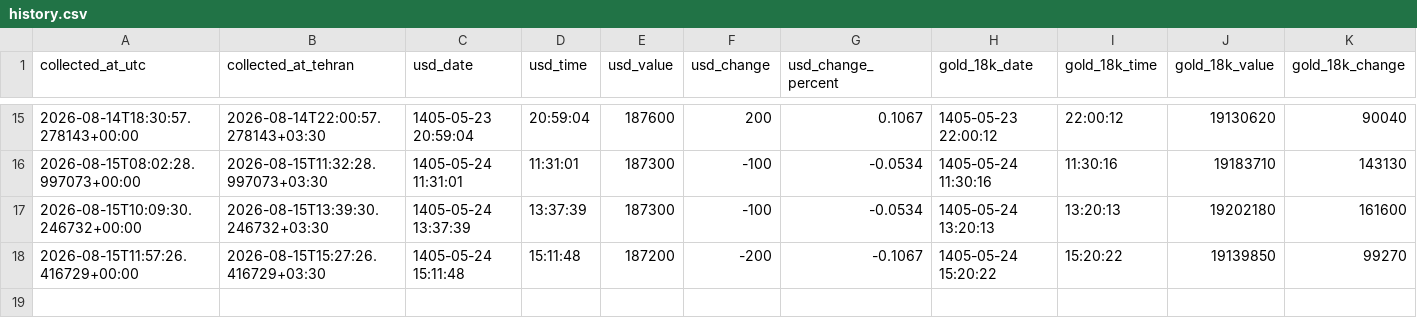
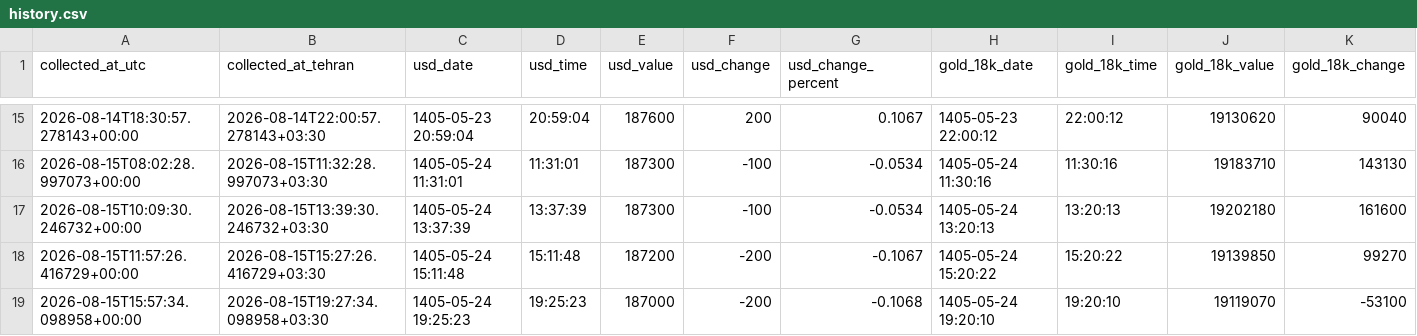
Before and after one commit to mahdi-price-monitor/price-monitor, a CSV file: data/history.csv, drawn as a sheet; only a part is shown, gaps mark what is left out; rows hold the shown columns only; the diff names each change by its address in the sheet, - before the commit and + after, or states it on an @@ line.

```diff
--- a/data/history.csv
+++ b/data/history.csv
+row 19: 2026-08-15T15:57:34.098958+00:00 | 2026-08-15T19:27:34.098958+03:30 | 1405-05-24 19:25:23 | 19:25:23 | 187000 | -200 | -0.1068 | 1405-05-24 19:20:10 | 19:20:10 | 19119070 | -53100
```
Also changed, not shown: 2 other files.
